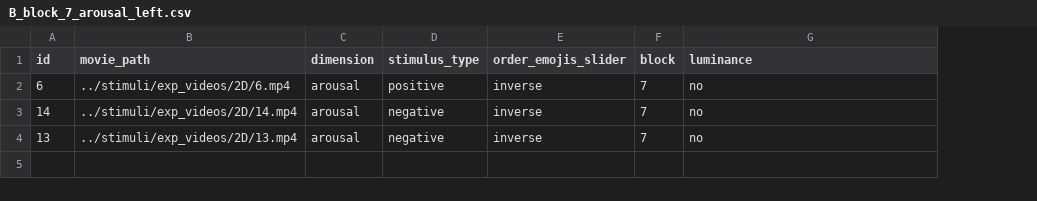
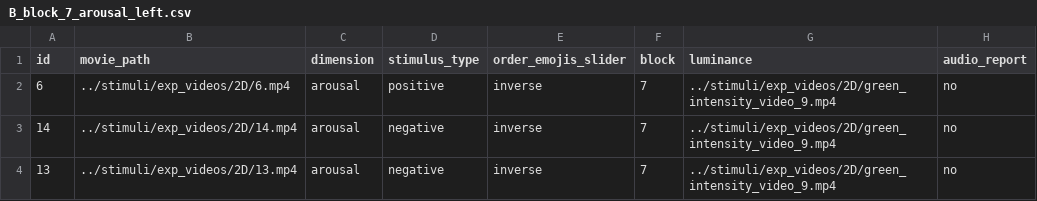
Before and after one commit to tomdamelio/experiment_VR, a CSV file: conditions/B/B_block_7_arousal_left.csv, drawn as a sheet; the diff names each change by its address in the sheet, - before the commit and + after, or states it on an @@ line.

```diff
--- a/conditions/B/B_block_7_arousal_left.csv
+++ b/conditions/B/B_block_7_arousal_left.csv
+column H (audio_report), rows 2-4: all no
-G2:G4 (luminance): no
+G2:G4 (luminance): ../stimuli/exp_videos/2D/green_intensity_video_9.mp4
```
Also changed, not shown: conditions/A/A_block_1_arousal_right.csv, conditions/A/A_block_2_arousal_right.csv, 9 other files.
